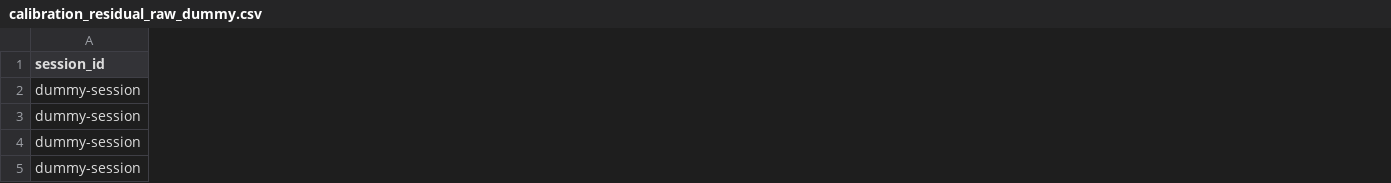
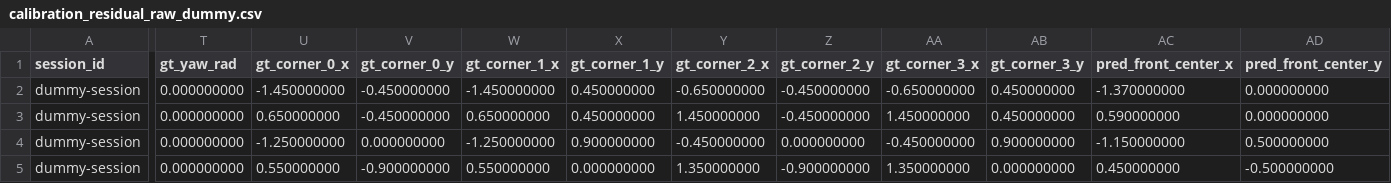
Before and after one commit to prachitgupta/starling_testing_ws, a CSV file: src/llm_vision_planner/fine_tuning/datasets/calibration_residual_raw_dummy.csv, drawn as a sheet; only a part is shown, gaps mark what is left out; the diff covers the shown part only; the diff names each change by its address in the sheet, - before the commit and + after, or states it on an @@ line.

Commit message:
Expand distillation and perception data workflows

```diff
--- a/src/llm_vision_planner/fine_tuning/datasets/calibration_residual_raw_dummy.csv
+++ b/src/llm_vision_planner/fine_tuning/datasets/calibration_residual_raw_dummy.csv
+column T (gt_yaw_rad), rows 2-5: all 0.000000000
+column U (gt_corner_0_x), rows 2-5: -1.450000000 | 0.650000000 | -1.250000000 | 0.550000000
+column V (gt_corner_0_y), rows 2-5: -0.450000000 | -0.450000000 | 0.000000000 | -0.900000000
+column W (gt_corner_1_x), rows 2-5: -1.450000000 | 0.650000000 | -1.250000000 | 0.550000000
+column X (gt_corner_1_y), rows 2-5: 0.450000000 | 0.450000000 | 0.900000000 | 0.000000000
+column Y (gt_corner_2_x), rows 2-5: -0.650000000 | 1.450000000 | -0.450000000 | 1.350000000
+column Z (gt_corner_2_y), rows 2-5: -0.450000000 | -0.450000000 | 0.000000000 | -0.900000000
+column AA (gt_corner_3_x), rows 2-5: -0.650000000 | 1.450000000 | -0.450000000 | 1.350000000
+column AB (gt_corner_3_y), rows 2-5: 0.450000000 | 0.450000000 | 0.900000000 | 0.000000000
+column AC (pred_front_center_x), rows 2-5: -1.370000000 | 0.590000000 | -1.150000000 | 0.450000000
+column AD (pred_front_center_y), rows 2-5: 0.000000000 | 0.000000000 | 0.500000000 | -0.500000000
```
Also changed, not shown: 14 added columns elsewhere in this file, 28 other files.
